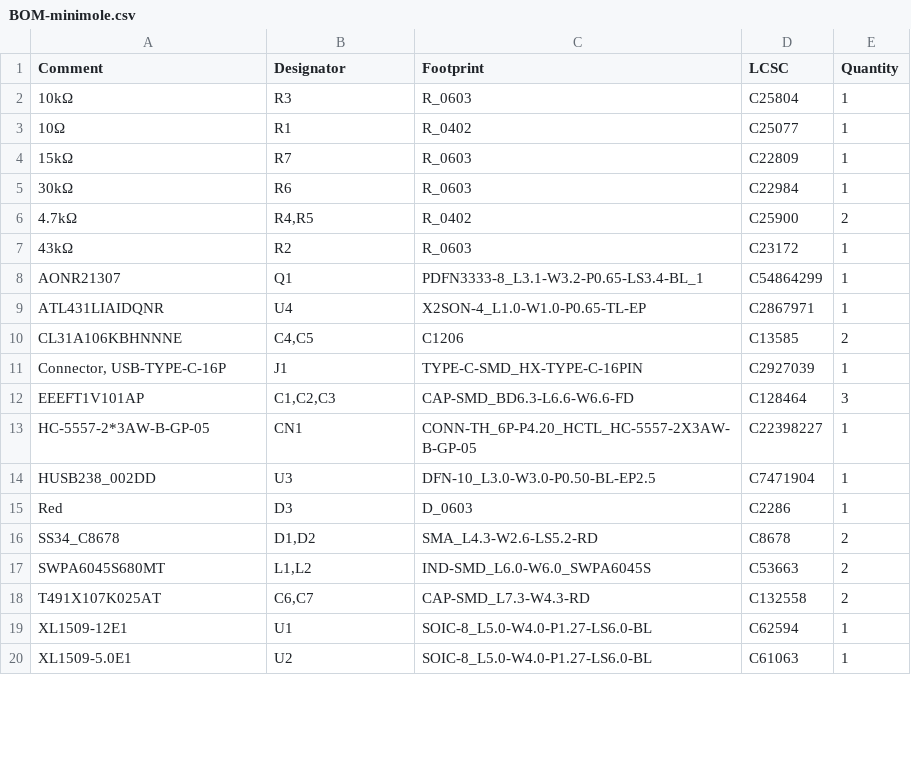
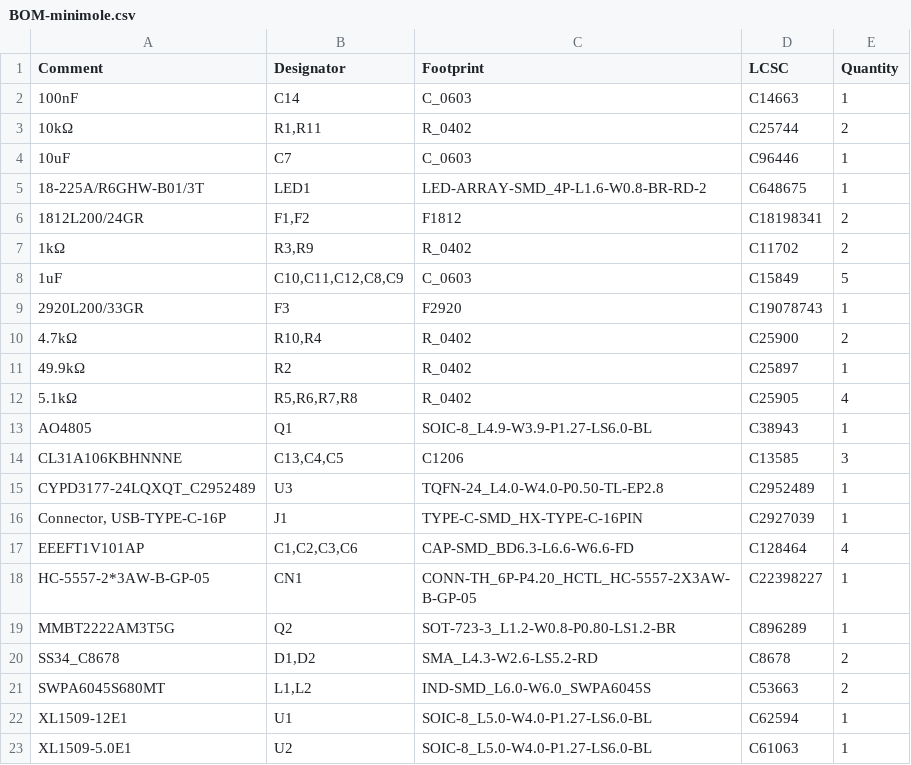
Before and after one commit to indrora/minimole, a CSV file: jlcpcb/production_files/BOM-minimole.csv, drawn as a sheet; only a part is shown; the diff covers the shown part only.

```diff
--- a/jlcpcb/production_files/BOM-minimole.csv
+++ b/jlcpcb/production_files/BOM-minimole.csv
@@ -1,19 +1,22 @@
 Comment,Designator,Footprint,LCSC,Quantity
-10kΩ,R3,R_0603,C25804,1
-10Ω,R1,R_0402,C25077,1
-15kΩ,R7,R_0603,C22809,1
-30kΩ,R6,R_0603,C22984,1
-4.7kΩ,"R4,R5",R_0402,C25900,2
-43kΩ,R2,R_0603,C23172,1
-AONR21307,Q1,PDFN3333-8_L3.1-W3.2-P0.65-LS3.4-BL_1,C54864299,1
-ATL431LIAIDQNR,U4,X2SON-4_L1.0-W1.0-P0.65-TL-EP,C2867971,1
-CL31A106KBHNNNE,"C4,C5",C1206,C13585,2
+100nF,C14,C_0603,C14663,1
+10kΩ,"R1,R11",R_0402,C25744,2
+10uF,C7,C_0603,C96446,1
+18-225A/R6GHW-B01/3T,LED1,LED-ARRAY-SMD_4P-L1.6-W0.8-BR-RD-2,C648675,1
+1812L200/24GR,"F1,F2",F1812,C18198341,2
+1kΩ,"R3,R9",R_0402,C11702,2
+1uF,"C10,C11,C12,C8,C9",C_0603,C15849,5
+2920L200/33GR,F3,F2920,C19078743,1
+4.7kΩ,"R10,R4",R_0402,C25900,2
+49.9kΩ,R2,R_0402,C25897,1
+5.1kΩ,"R5,R6,R7,R8",R_0402,C25905,4
+AO4805,Q1,SOIC-8_L4.9-W3.9-P1.27-LS6.0-BL,C38943,1
+CL31A106KBHNNNE,"C13,C4,C5",C1206,C13585,3
+CYPD3177-24LQXQT_C2952489,U3,TQFN-24_L4.0-W4.0-P0.50-TL-EP2.8,C2952489,1
 "Connector, USB-TYPE-C-16P",J1,TYPE-C-SMD_HX-TYPE-C-16PIN,C2927039,1
-EEEFT1V101AP,"C1,C2,C3",CAP-SMD_BD6.3-L6.6-W6.6-FD,C128464,3
+EEEFT1V101AP,"C1,C2,C3,C6",CAP-SMD_BD6.3-L6.6-W6.6-FD,C128464,4
 HC-5557-2*3AW-B-GP-05,CN1,CONN-TH_6P-P4.20_HCTL_HC-5557-2X3AW-B-GP-05,C22398227,1
-HUSB238_002DD,U3,DFN-10_L3.0-W3.0-P0.50-BL-EP2.5,C7471904,1
-Red,D3,D_0603,C2286,1
+MMBT2222AM3T5G,Q2,SOT-723-3_L1.2-W0.8-P0.80-LS1.2-BR,C896289,1
 SS34_C8678,"D1,D2",SMA_L4.3-W2.6-LS5.2-RD,C8678,2
 SWPA6045S680MT,"L1,L2",IND-SMD_L6.0-W6.0_SWPA6045S,C53663,2
-T491X107K025AT,"C6,C7",CAP-SMD_L7.3-W4.3-RD,C132558,2
 XL1509-12E1,U1,SOIC-8_L5.0-W4.0-P1.27-LS6.0-BL,C62594,1
```
Also changed, not shown: 1 removed row elsewhere in this file, jlcpcb/production_files/CPL-minimole.csv, 15 other files.
